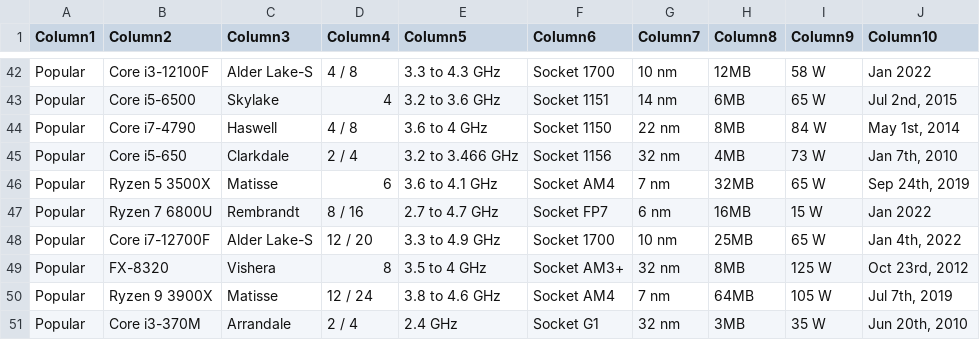
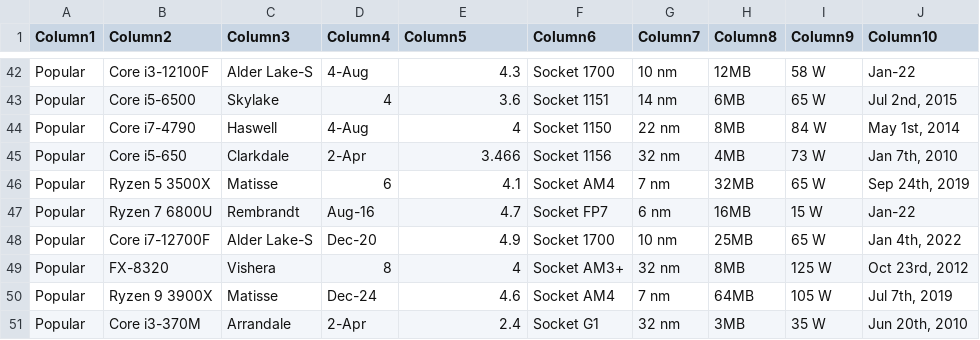
Before and after one commit to moon0G/pwdChkr, a CSV file: data/cpudata.csv, drawn as a sheet; only a part is shown, gaps mark what is left out; the diff covers the shown part only; the diff names each change by its address in the sheet, - before the commit and + after, or states it on an @@ line.

```diff
--- a/data/cpudata.csv
+++ b/data/cpudata.csv
-D42 (Column4): 4 / 8
+D42 (Column4): 4-Aug
-E42 (Column5): 3.3 to 4.3 GHz
+E42 (Column5): 4.3
-J42 (Column10): Jan 2022
+J42 (Column10): Jan-22
-E43 (Column5): 3.2 to 3.6 GHz
+E43 (Column5): 3.6
-D44 (Column4): 4 / 8
+D44 (Column4): 4-Aug
-E44 (Column5): 3.6 to 4 GHz
+E44 (Column5): 4
-D45 (Column4): 2 / 4
+D45 (Column4): 2-Apr
-E45 (Column5): 3.2 to 3.466 GHz
+E45 (Column5): 3.466
-E46 (Column5): 3.6 to 4.1 GHz
+E46 (Column5): 4.1
-D47 (Column4): 8 / 16
+D47 (Column4): Aug-16
-E47 (Column5): 2.7 to 4.7 GHz
+E47 (Column5): 4.7
-J47 (Column10): Jan 2022
+J47 (Column10): Jan-22
-D48 (Column4): 12 / 20
+D48 (Column4): Dec-20
-E48 (Column5): 3.3 to 4.9 GHz
+E48 (Column5): 4.9
-E49 (Column5): 3.5 to 4 GHz
+E49 (Column5): 4
-D50 (Column4): 12 / 24
+D50 (Column4): Dec-24
-E50 (Column5): 3.8 to 4.6 GHz
+E50 (Column5): 4.6
-D51 (Column4): 2 / 4
+D51 (Column4): 2-Apr
-E51 (Column5): 2.4 GHz
+E51 (Column5): 2.4
```
Also changed, not shown: 69 edited cells elsewhere in this file.
